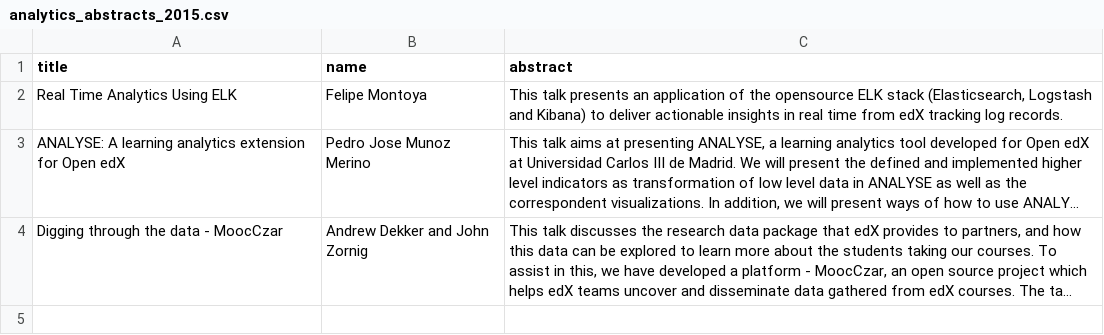
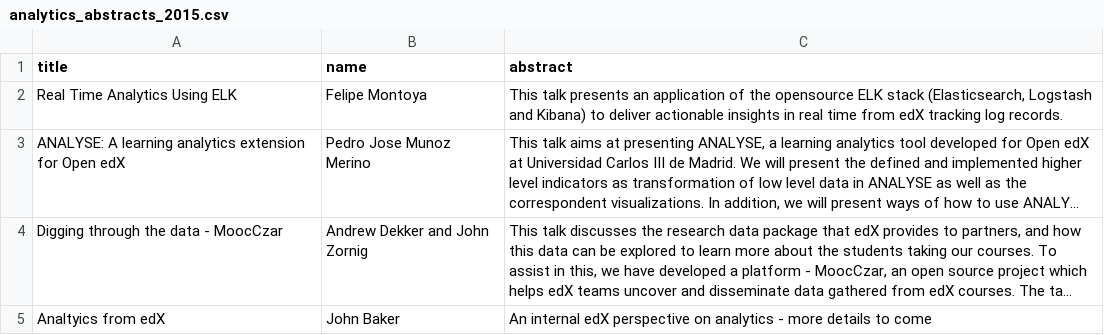
Before and after one commit to openedx-unsupported/openedx-conference-pages, a CSV file: _data/analytics_abstracts_2015.csv, drawn as a sheet; long unchanged cells end in …; the diff names each change by its address in the sheet, - before the commit and + after, or states it on an @@ line.

```diff
--- a/_data/analytics_abstracts_2015.csv
+++ b/_data/analytics_abstracts_2015.csv
+row 5: Analtyics from edX | John Baker | An internal edX perspective on analytics - more details to come
```
Also changed, not shown: _data/dev_abstracts_2015.csv.
